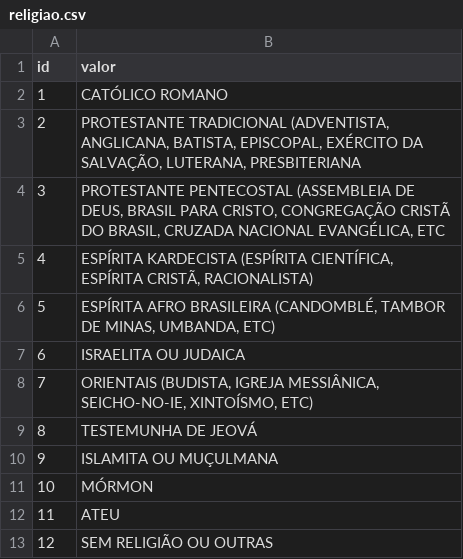
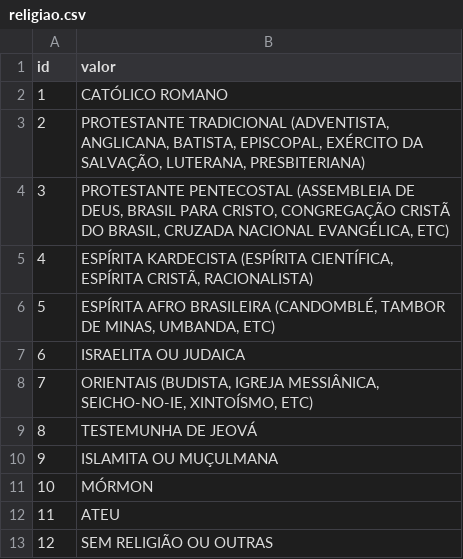
Before and after one commit to BasisTI/madre, a CSV file: pacientes/src/main/resources/config/liquibase/data/religiao.csv, drawn as a sheet.

```diff
--- a/pacientes/src/main/resources/config/liquibase/data/religiao.csv
+++ b/pacientes/src/main/resources/config/liquibase/data/religiao.csv
@@ -2,4 +2,4 @@ id;valor
 1;CATÓLICO ROMANO
-2;PROTESTANTE TRADICIONAL (ADVENTISTA, ANGLICANA, BATISTA, EPISCOPAL, EXÉRCITO DA SALVAÇÃO, LUTERANA, PRESBITERIANA
-3;PROTESTANTE PENTECOSTAL (ASSEMBLEIA DE DEUS, BRASIL PARA CRISTO, CONGREGAÇÃO CRISTÃ DO BRASIL, CRUZADA NACIONAL EVANGÉLICA, ETC
+2;PROTESTANTE TRADICIONAL (ADVENTISTA, ANGLICANA, BATISTA, EPISCOPAL, EXÉRCITO DA SALVAÇÃO, LUTERANA, PRESBITERIANA)
+3;PROTESTANTE PENTECOSTAL (ASSEMBLEIA DE DEUS, BRASIL PARA CRISTO, CONGREGAÇÃO CRISTÃ DO BRASIL, CRUZADA NACIONAL EVANGÉLICA, ETC)
 4;ESPÍRITA KARDECISTA (ESPÍRITA CIENTÍFICA, ESPÍRITA CRISTÃ, RACIONALISTA)
```
Also changed, not shown: pacientes/src/main/resources/config/liquibase/data/etnia.csv.
